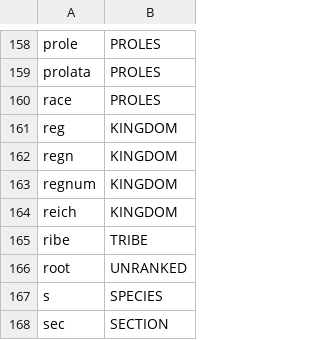
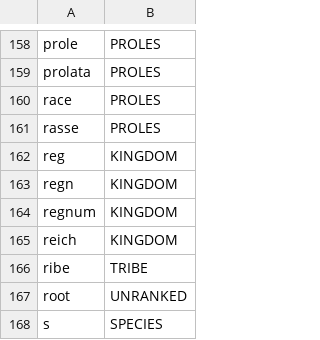
Before and after one commit to CatalogueOfLife/backend, a CSV file: parser/src/main/resources/parser/dicts/rank.csv, drawn as a sheet; only a part is shown, gaps mark what is left out; the shorter side is filled out with more unchanged rows; the diff names each change by its address in the sheet, - before the commit and + after, or states it on an @@ line.

Commit message:
Revert to proles rank

```diff
--- a/parser/src/main/resources/parser/dicts/rank.csv
+++ b/parser/src/main/resources/parser/dicts/rank.csv
+row 161: rasse | PROLES
```
Also changed, not shown: 2 other files.
